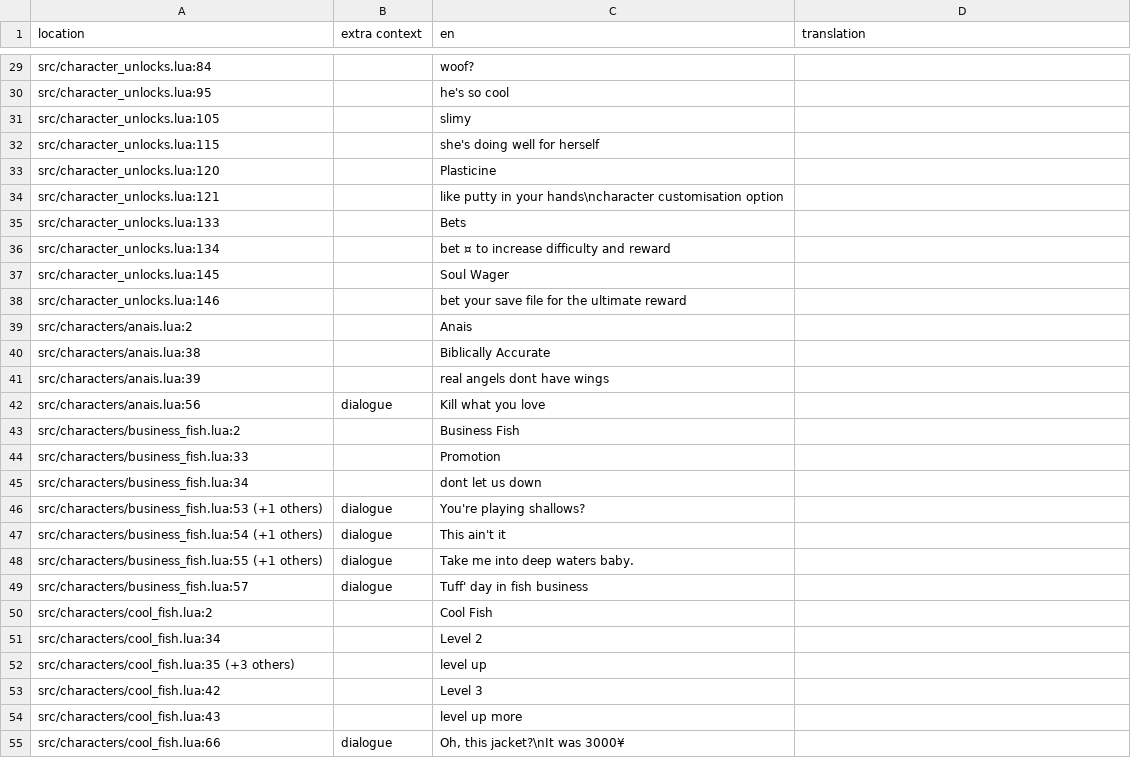
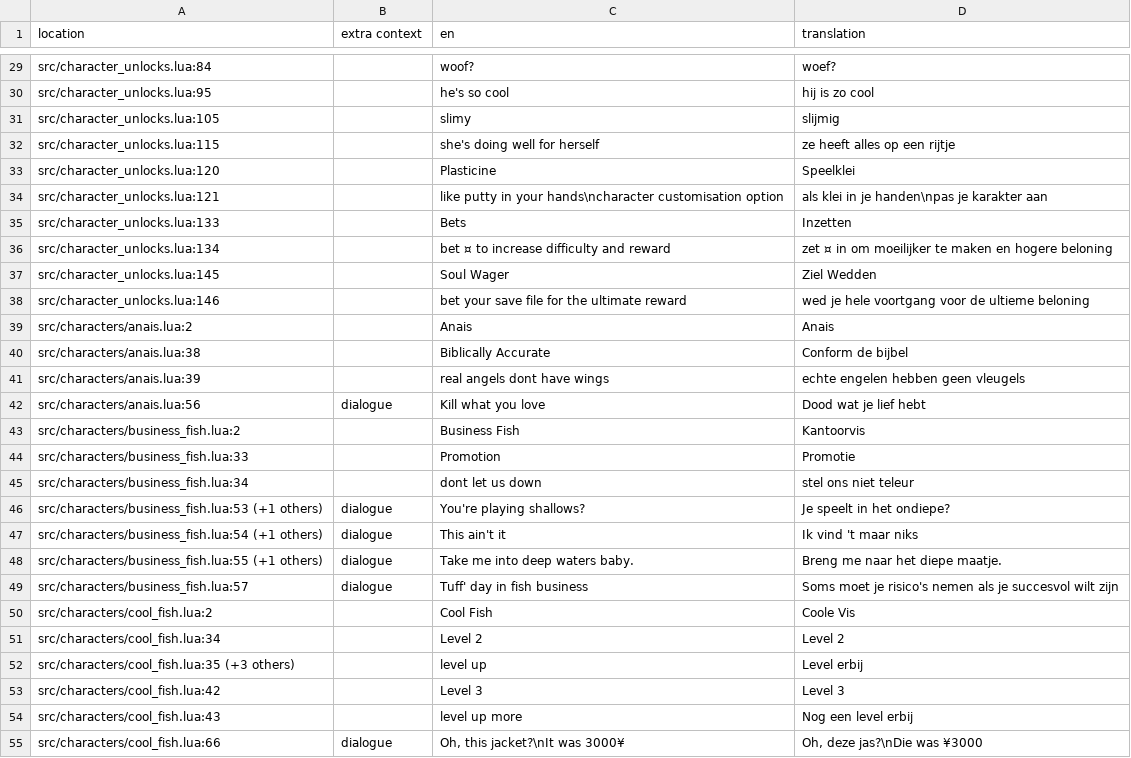
Before and after one commit to Mazey/dhne-translation, a TSV file: dut.tsv, drawn as a sheet; only a part is shown, gaps mark what is left out; the diff covers the shown part only; the diff names each change by its address in the sheet, - before the commit and + after, or states it on an @@ line.

```diff
--- a/dut.tsv
+++ b/dut.tsv
-D29 (translation): (empty)
+D29 (translation): woef?
-D30 (translation): (empty)
+D30 (translation): hij is zo cool
-D31 (translation): (empty)
+D31 (translation): slijmig
-D32 (translation): (empty)
+D32 (translation): ze heeft alles op een rijtje
-D33 (translation): (empty)
+D33 (translation): Speelklei
-D34 (translation): (empty)
+D34 (translation): als klei in je handen\npas je karakter aan
-D35 (translation): (empty)
+D35 (translation): Inzetten
-D36 (translation): (empty)
+D36 (translation): zet ¤ in om moeilijker te maken en hogere beloning
-D37 (translation): (empty)
+D37 (translation): Ziel Wedden
-D38 (translation): (empty)
+D38 (translation): wed je hele voortgang voor de ultieme beloning
-D39 (translation): (empty)
+D39 (translation): Anais
-D40 (translation): (empty)
+D40 (translation): Conform de bijbel
-D41 (translation): (empty)
+D41 (translation): echte engelen hebben geen vleugels
-D42 (translation): (empty)
+D42 (translation): Dood wat je lief hebt
-D43 (translation): (empty)
+D43 (translation): Kantoorvis
-D44 (translation): (empty)
+D44 (translation): Promotie
-D45 (translation): (empty)
+D45 (translation): stel ons niet teleur
-D46 (translation): (empty)
+D46 (translation): Je speelt in het ondiepe?
-D47 (translation): (empty)
+D47 (translation): Ik vind 't maar niks
-D48 (translation): (empty)
+D48 (translation): Breng me naar het diepe maatje.
-D49 (translation): (empty)
+D49 (translation): Soms moet je risico's nemen als je succesvol wilt zijn
-D50 (translation): (empty)
+D50 (translation): Coole Vis
-D51 (translation): (empty)
+D51 (translation): Level 2
-D52 (translation): (empty)
+D52 (translation): Level erbij
-D53 (translation): (empty)
+D53 (translation): Level 3
-D54 (translation): (empty)
+D54 (translation): Nog een level erbij
-D55 (translation): (empty)
+D55 (translation): Oh, deze jas?\nDie was ¥3000
```
Also changed, not shown: 48 edited cells elsewhere in this file.
